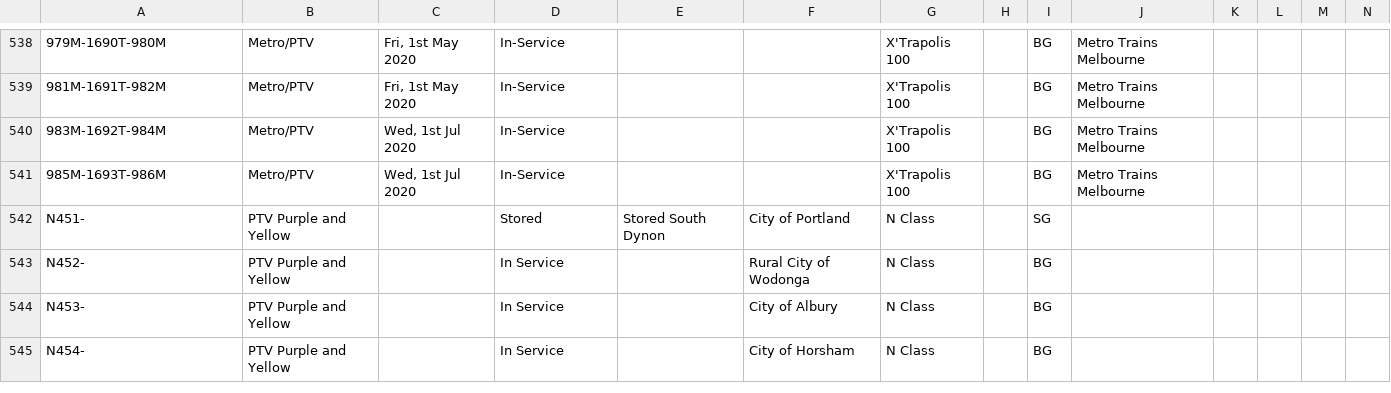
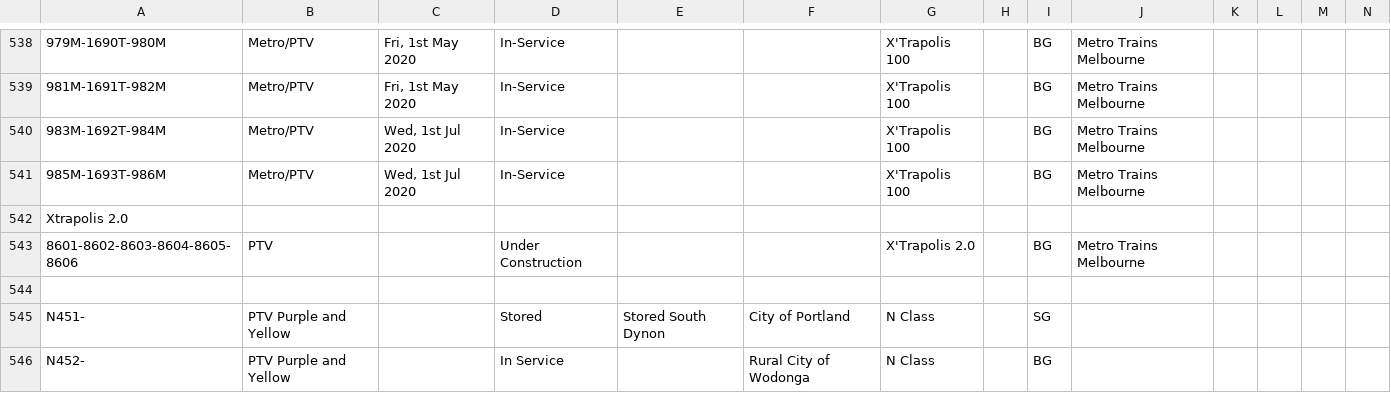
Before and after one commit to XM9G/railway-photos, a CSV file: trainsets.csv, drawn as a sheet; only a part is shown, gaps mark what is left out; the shorter side is filled out with more unchanged rows; rows hold the shown columns only; the diff names each change by its address in the sheet, - before the commit and + after, or states it on an @@ line.

Commit message:
first xt2 data

```diff
--- a/trainsets.csv
+++ b/trainsets.csv
+row 542: Xtrapolis 2.0
+row 543: 8601-8602-8603-8604-8605-8606 | PTV |  | Under Construction |  |  | X'Trapolis 2.0 |  | BG | Metro Trains Melbourne
+row 544: (empty)
```
